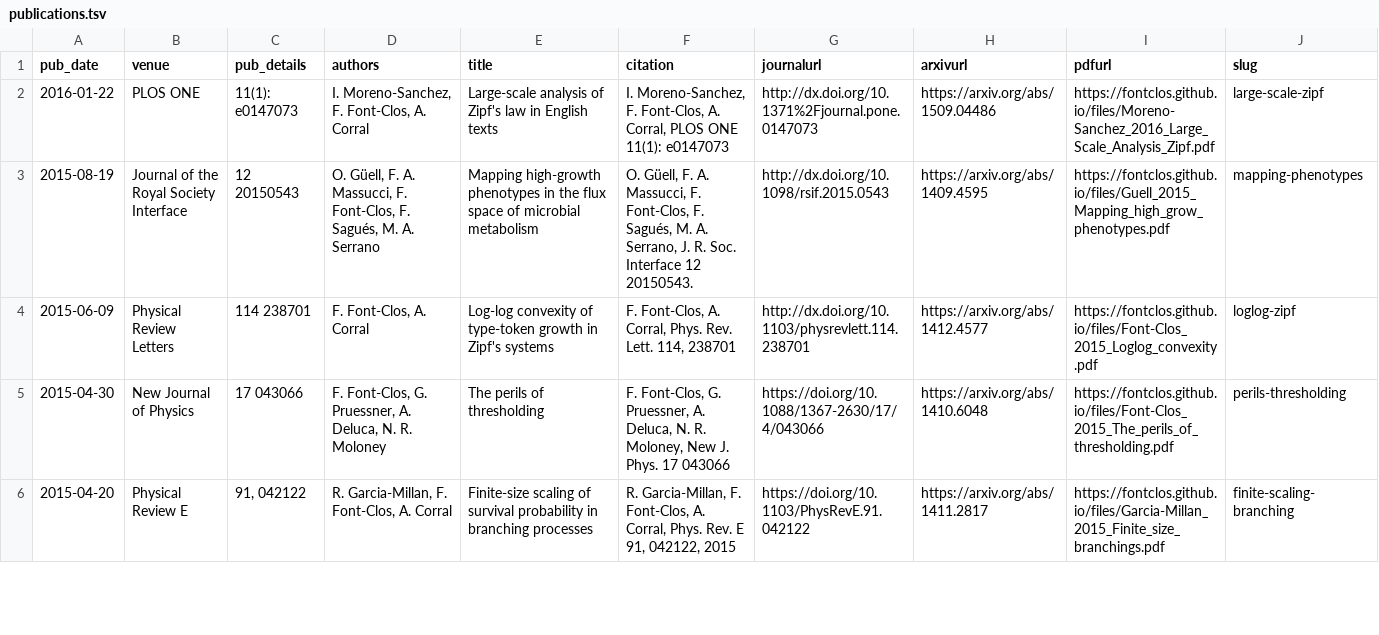
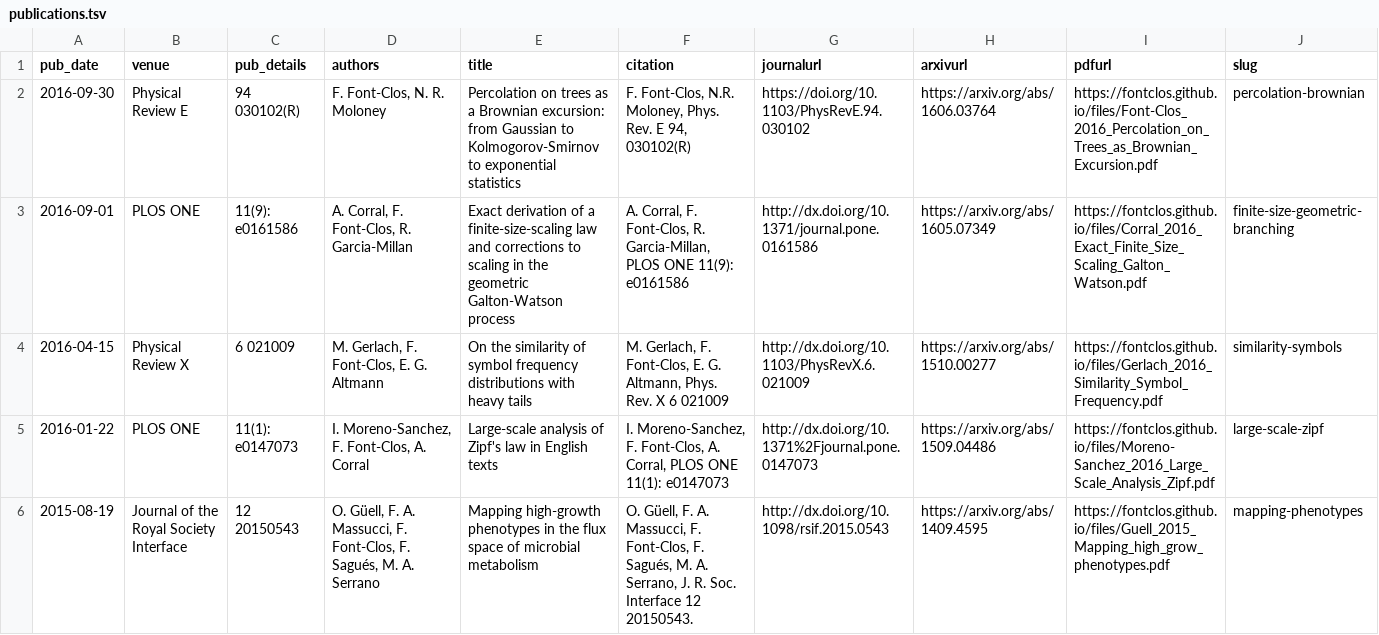
Before and after one commit to fontclos/fontclos.github.io, a TSV file: markdown_generator/publications.tsv, drawn as a sheet; only a part is shown; the shorter side is filled out with more unchanged rows; rows hold the shown columns only; the diff names each change by its address in the sheet, - before the commit and + after, or states it on an @@ line.

```diff
--- a/markdown_generator/publications.tsv
+++ b/markdown_generator/publications.tsv
+row 2: 2016-09-30 | Physical Review E | 94 030102(R) | F. Font-Clos, N. R. Moloney | Percolation on trees as a Brownian excursion: from Gaussian to Kolmogorov-Smirnov to exponential statistics | F. Font-Clos, N.R. Moloney, Phys. Rev. E 94, 030102(R) | https://doi.org/10.1103/PhysRevE.94.030102 | https://arxiv.org/abs/1606.03764 | https://fontclos.github.io/files/Font-Clos_2016_Percolation_on_Trees_as_Brownian_Excursion.pdf | percolation-brownian
+row 3: 2016-09-01 | PLOS ONE | 11(9): e0161586 | A. Corral, F. Font-Clos, R. Garcia-Millan | Exact derivation of a finite-size-scaling law and corrections to scaling in the geometric Galton-Watson process | A. Corral, F. Font-Clos, R. Garcia-Millan, PLOS ONE 11(9): e0161586 | http://dx.doi.org/10.1371/journal.pone.0161586 | https://arxiv.org/abs/1605.07349 | https://fontclos.github.io/files/Corral_2016_Exact_Finite_Size_Scaling_Galton_Watson.pdf | finite-size-geometric-branching
+row 4: 2016-04-15 | Physical Review X | 6 021009 | M. Gerlach, F. Font-Clos, E. G. Altmann | On the similarity of symbol frequency distributions with heavy tails | M. Gerlach, F. Font-Clos, E. G. Altmann, Phys. Rev. X 6 021009 | http://dx.doi.org/10.1103/PhysRevX.6.021009 | https://arxiv.org/abs/1510.00277 | https://fontclos.github.io/files/Gerlach_2016_Similarity_Symbol_Frequency.pdf | similarity-symbols
```
Also changed, not shown: 6 other files.
